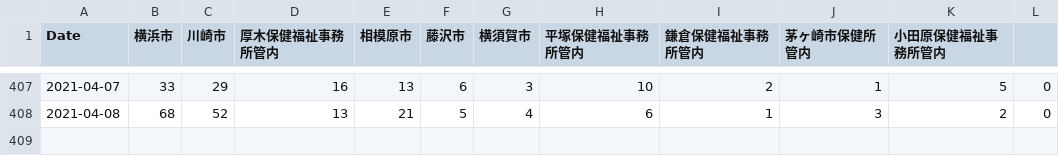
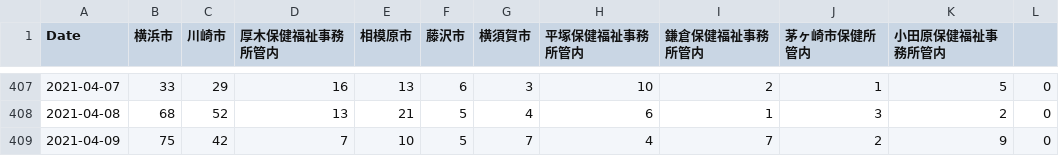
Before and after one commit to mtoyoda/covid19-kanagawa-data, a CSV file: date_district_diff.csv, drawn as a sheet; only a part is shown, gaps mark what is left out.

Commit message:
update data

```diff
--- a/date_district_diff.csv
+++ b/date_district_diff.csv
@@ -408 +408,2 @@ Date,横浜市,川崎市,厚木保健福祉事務所管内,相模原市,藤沢
 2021-04-08,68,52,13,21,5,4,6,1,3,2,0
+2021-04-09,75,42,7,10,5,7,4,7,2,9,0
```
